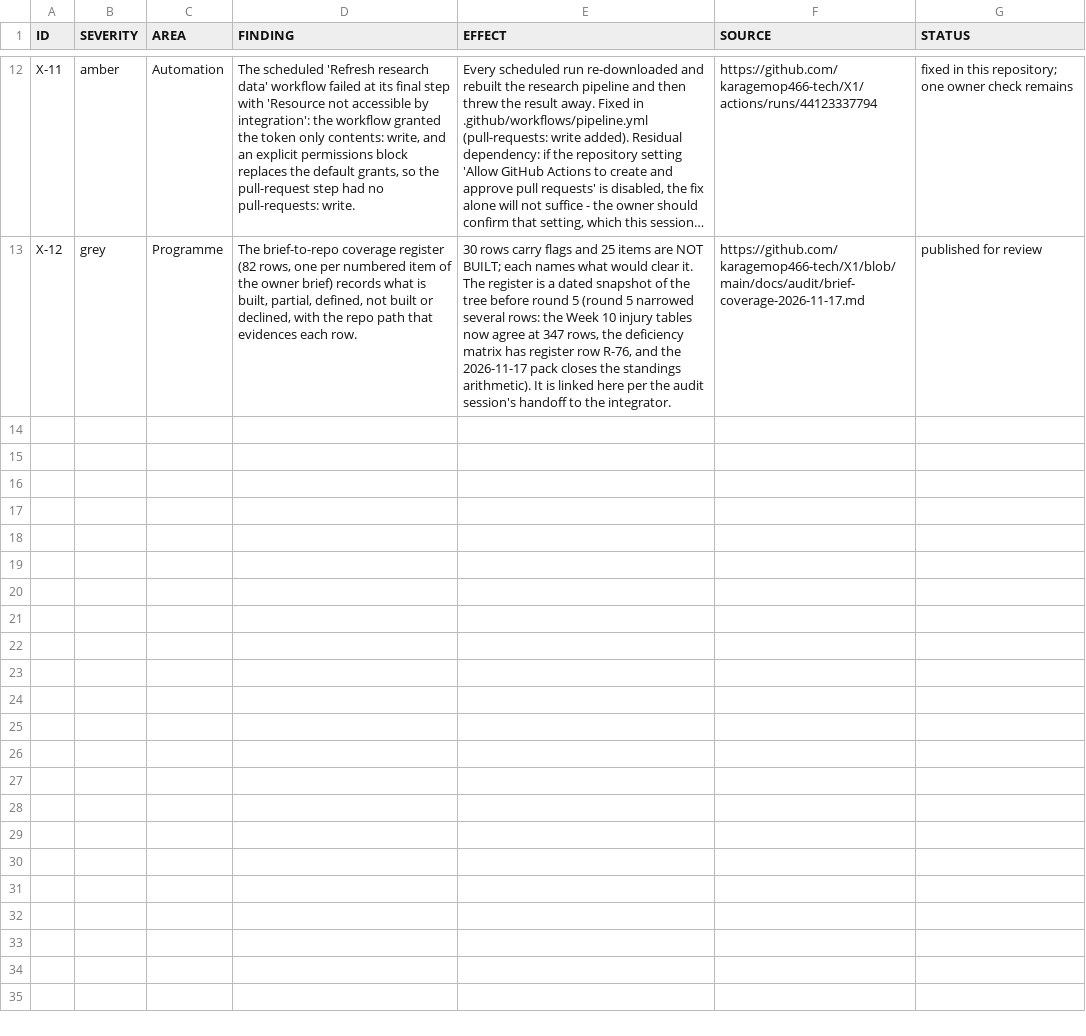
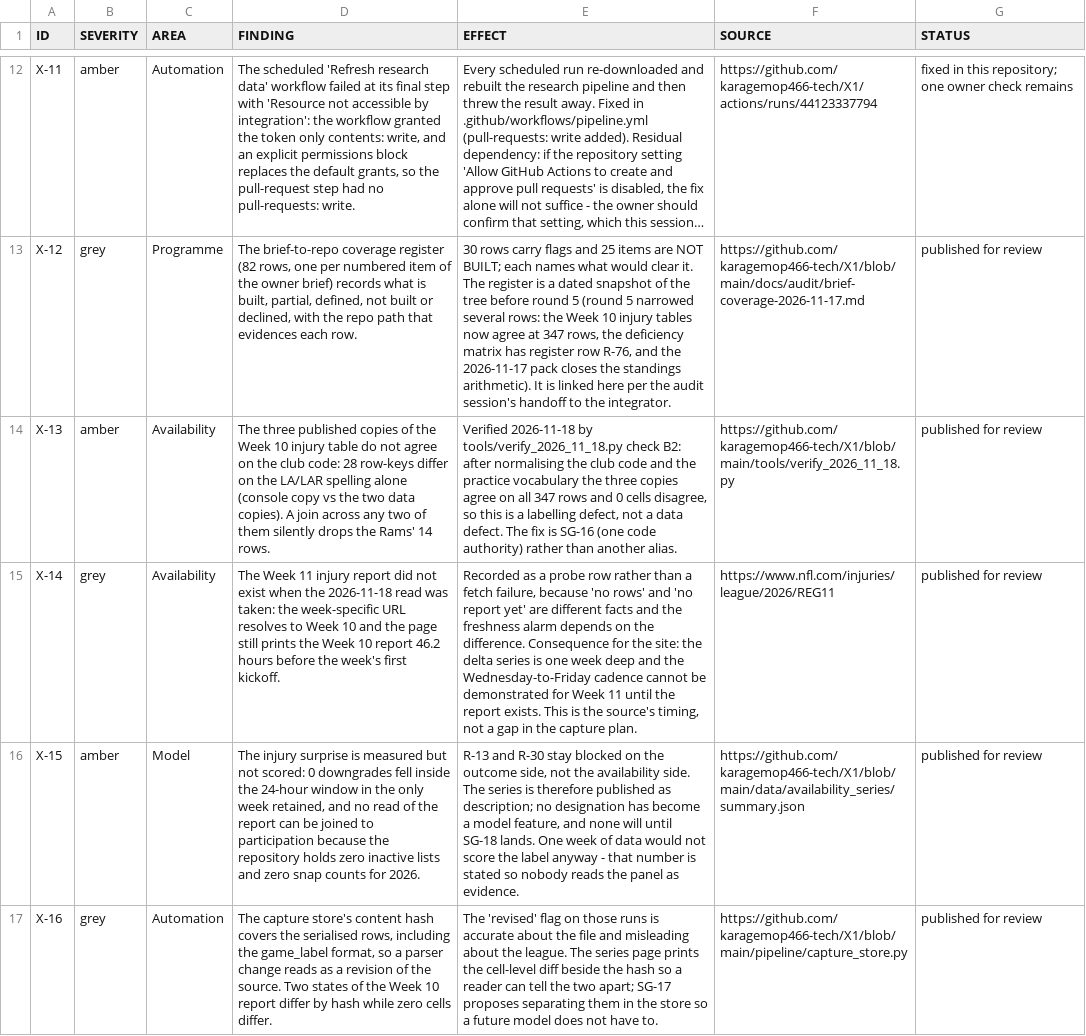
Before and after one commit to karagemop466-tech/X1, a CSV file: data/console/flagged.csv, drawn as a sheet; only a part is shown, gaps mark what is left out; long unchanged cells end in …; the diff names each change by its address in the sheet, - before the commit and + after, or states it on an @@ line.

Commit message:
round 6: injury-report delta series + fixture-context store + 2026-11-18 official reads pack
- data/availability_series/: 14 dated reads replayed into 3 distinct contents, 32 cell changes
  published as a delta with clock time and hours-to-kickoff, movement attributed per fixture,
  the drift alarm shown as it fired, and the LA/LAR alias priced (14 phantom arrivals/departures)
- data/fixtures/fixture_context_2026.csv: 64 club-rows (32 clubs x weeks 10-11) of schedule-fact
  features only - rest days, short week, off a bye, prime slot, network, venue where printed
- data/verification/2026_11_18/: retained, hashed official reads - the Week 11 slate, the
  Week 11 report availability probe (the page still prints Week 10, 46.2 h before first kickoff),
  and 44 Week 10 rows re-read (572 cells, 0 mismatches against all three published copies)
- tools/build_*.py + tools/verify_2026_11_18.py + tools/verify_availability_series.py (16 checks)
- console pages: availability-series.html, fixture-context.html; readiness rows R-13/R-15/R-22/
  R-24/R-29/R-45/R-52/R-53/R-59 re-measured; Q-16..Q-18, SG-16..SG-19, X-13..X-16 appended

Co-authored-by: arena-agent <297053741+arena-agent@users.noreply.github.com>

```diff
--- a/data/console/flagged.csv
+++ b/data/console/flagged.csv
+row 14: X-13 | amber | Availability | The three published copies of the Week 10 injury table do not agree on the club code: 28 row-keys differ on the LA/LAR spelling alone (console copy vs the two data copies). A join across any two of them silently drops the Rams' 14 rows. | Verified 2026-11-18 by tools/verify_2026_11_18.py check B2: after normalising the club code and the practice vocabulary the three copies agree on all 347 rows and 0 cells disagree, so this is a labelling defect, not a data defect. The fix is SG-16 (one code authority) rather than another alias. | https://github.com/karagemop466-tech/X1/blob/main/tools/verify_2026_11_18.py | published for review
+row 15: X-14 | grey | Availability | The Week 11 injury report did not exist when the 2026-11-18 read was taken: the week-specific URL resolves to Week 10 and the page still prints the Week 10 report 46.2 hours before the week's first kickoff. | Recorded as a probe row rather than a fetch failure, because 'no rows' and 'no report yet' are different facts and the freshness alarm depends on the difference. Consequence for the site: the delta series is one week deep and the Wednesday-to-Friday cadence cannot be demonstrated for Week 11 until the report exists. This is the source's timing, not a gap in the capture plan. | https://www.nfl.com/injuries/league/2026/REG11 | published for review
+row 16: X-15 | amber | Model | The injury surprise is measured but not scored: 0 downgrades fell inside the 24-hour window in the only week retained, and no read of the report can be joined to participation because the repository holds zero inactive lists and zero snap counts for 2026. | R-13 and R-30 stay blocked on the outcome side, not the availability side. The series is therefore published as description; no designation has become a model feature, and none will until SG-18 lands. One week of data would not score the label anyway - that number is stated so nobody reads the panel as evidence. | https://github.com/karagemop466-tech/X1/blob/main/data/availability_series/summary.json | published for review
+row 17: X-16 | grey | Automation | The capture store's content hash covers the serialised rows, including the game_label format, so a parser change reads as a revision of the source. Two states of the Week 10 report differ by hash while zero cells differ. | The 'revised' flag on those runs is accurate about the file and misleading about the league. The series page prints the cell-level diff beside the hash so a reader can tell the two apart; SG-17 proposes separating them in the store so a future model does not have to. | https://github.com/karagemop466-tech/X1/blob/main/pipeline/capture_store.py | published for review
```
Also changed, not shown: data/console/questions.csv, data/console/readiness.csv, 56 other files.
